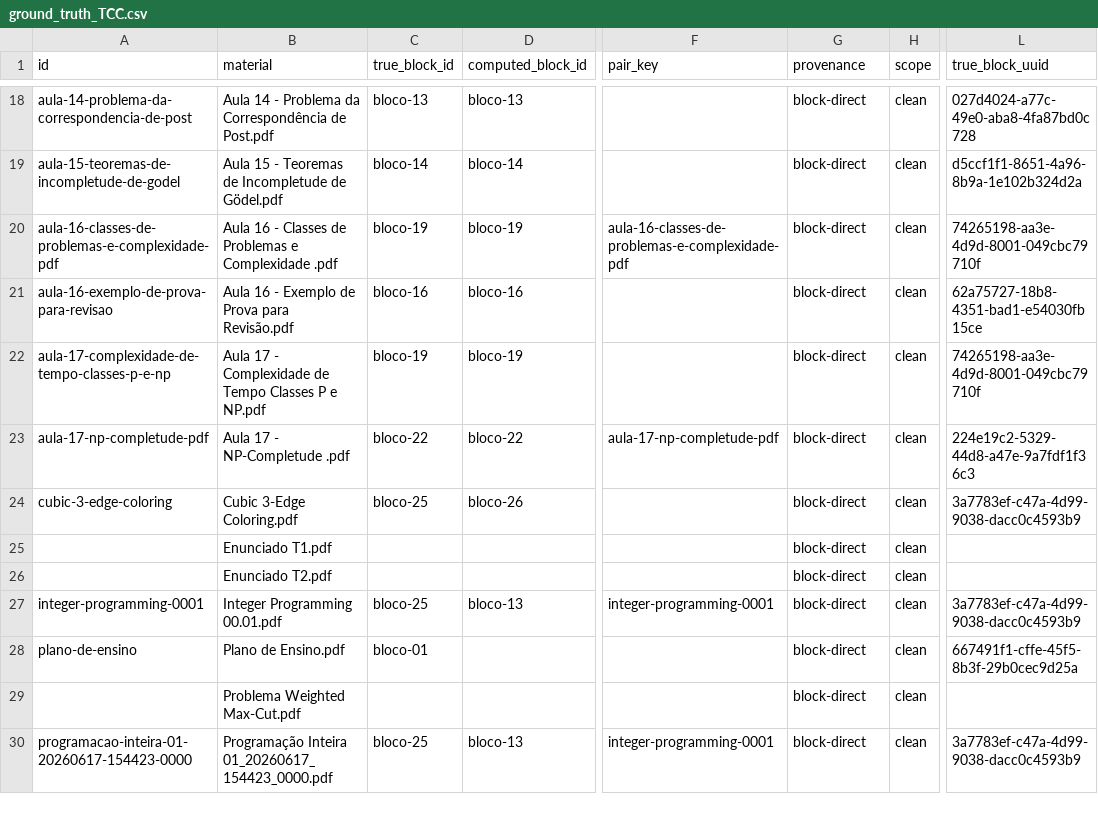
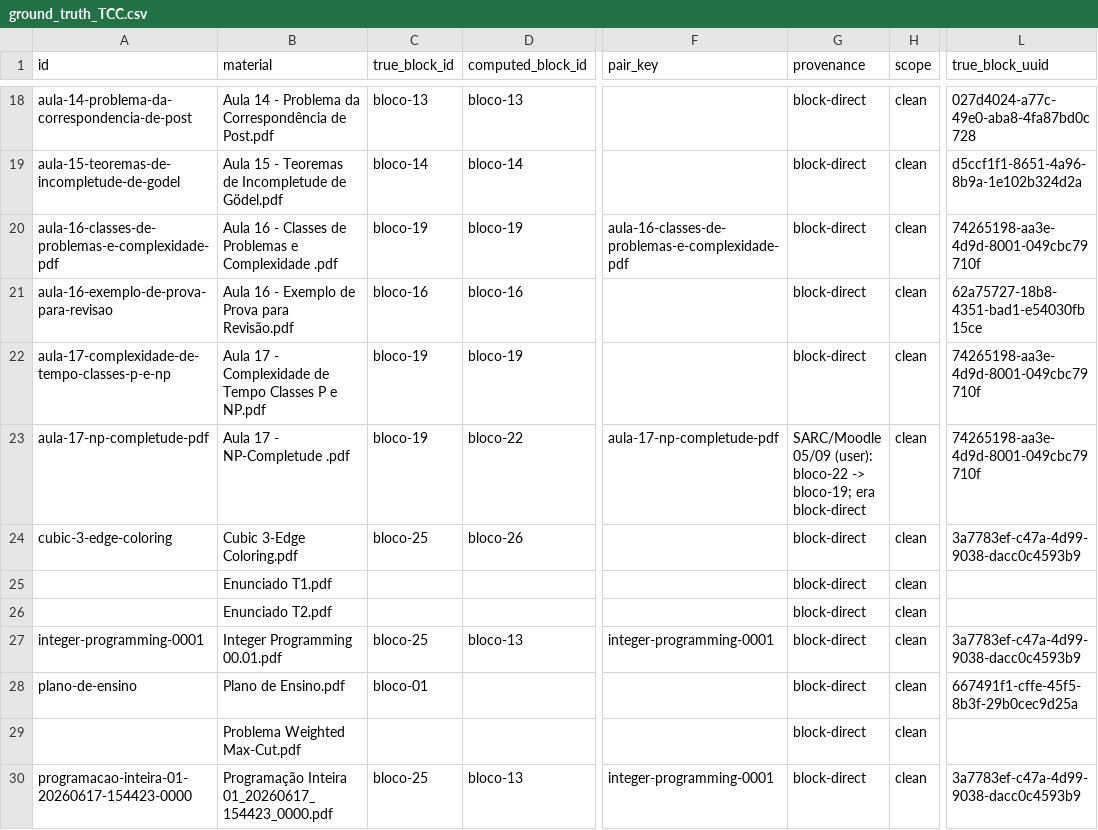
Before and after one commit to HumbertoCG18/GPT-Tutor-Generator, a CSV file: docs/reports/ground_truth_TCC.csv, drawn as a sheet; only a part is shown, gaps mark what is left out; the diff names each change by its address in the sheet, - before the commit and + after, or states it on an @@ line.

```diff
--- a/docs/reports/ground_truth_TCC.csv
+++ b/docs/reports/ground_truth_TCC.csv
-C23 (true_block_id): bloco-22
+C23 (true_block_id): bloco-19
-G23 (provenance): block-direct
+G23 (provenance): SARC/Moodle 05/09 (user): bloco-22 -> bloco-19; era block-direct
-L23 (true_block_uuid): 224e19c2-5329-44d8-a47e-9a7fdf1f36c3
+L23 (true_block_uuid): 74265198-aa3e-4d9d-8001-049cbc79710f
```
Also changed, not shown: docs/reports/ground_truth_MF.csv, 4 other files.
